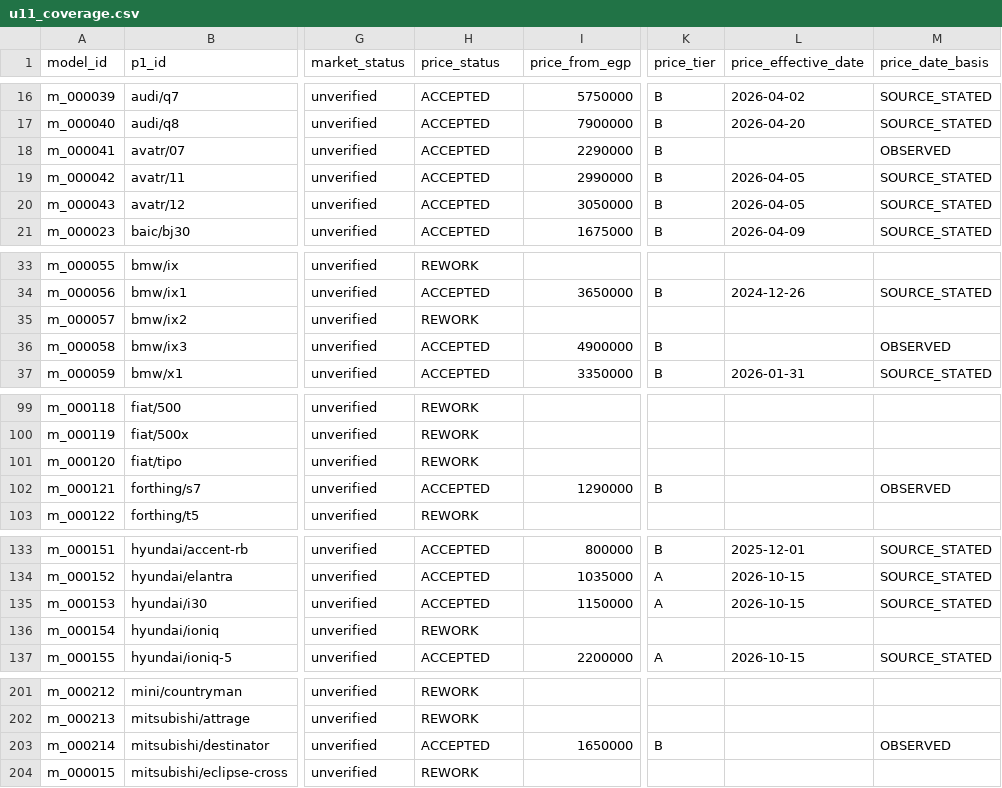
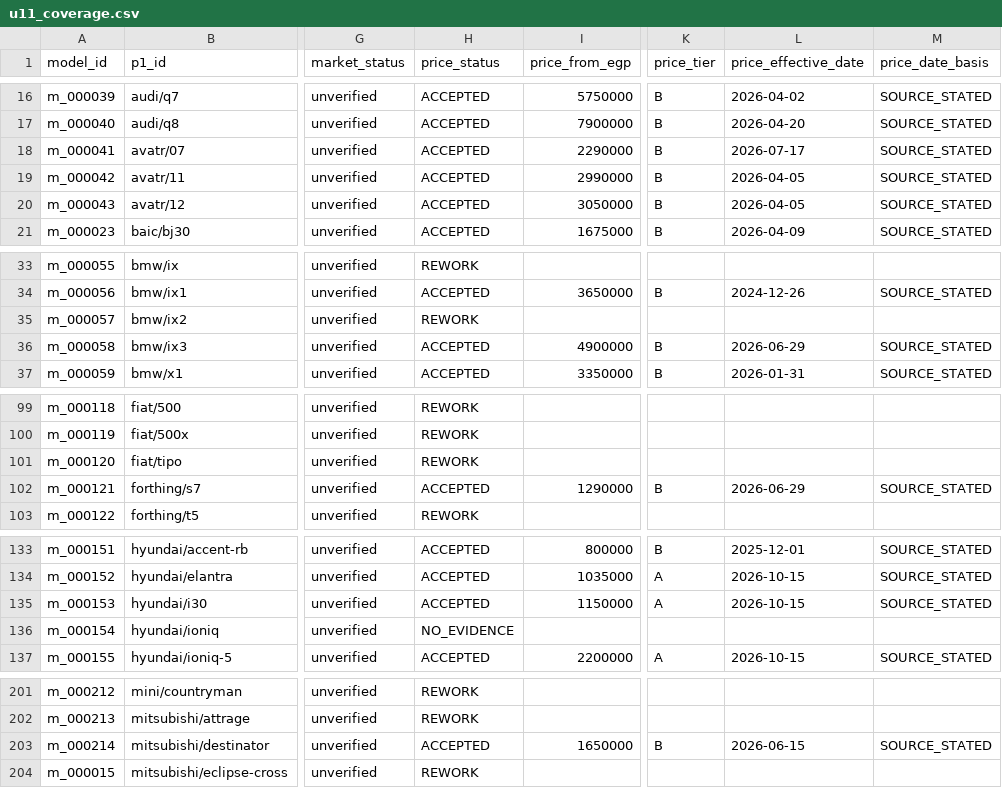
Before and after one commit to KingMega1/scratch, a CSV file: vehicle-data/review/u11_coverage.csv, drawn as a sheet; only a part is shown, gaps mark what is left out; the diff covers the shown part only; the diff names each change by its address in the sheet, - before the commit and + after, or states it on an @@ line.

```diff
--- a/vehicle-data/review/u11_coverage.csv
+++ b/vehicle-data/review/u11_coverage.csv
-L18 (price_effective_date): (empty)
+L18 (price_effective_date): 2026-07-17
-M18 (price_date_basis): OBSERVED
+M18 (price_date_basis): SOURCE_STATED
-L36 (price_effective_date): (empty)
+L36 (price_effective_date): 2026-06-29
-M36 (price_date_basis): OBSERVED
+M36 (price_date_basis): SOURCE_STATED
-L102 (price_effective_date): (empty)
+L102 (price_effective_date): 2026-06-29
-M102 (price_date_basis): OBSERVED
+M102 (price_date_basis): SOURCE_STATED
-H136 (price_status): REWORK
+H136 (price_status): NO_EVIDENCE
-L203 (price_effective_date): (empty)
+L203 (price_effective_date): 2026-06-15
-M203 (price_date_basis): OBSERVED
+M203 (price_date_basis): SOURCE_STATED
```
Also changed, not shown: 3 edited cells elsewhere in this file, vehicle-data/registry/u11_prices.csv, vehicle-data/registry/u11_spec_facts.csv, 53 other files.
